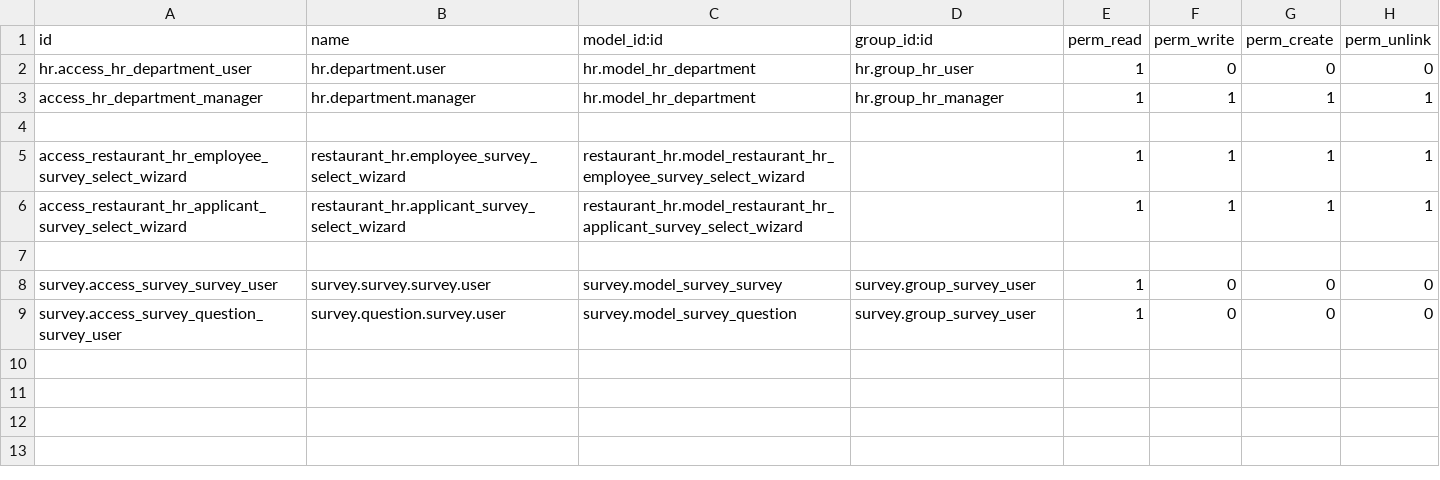
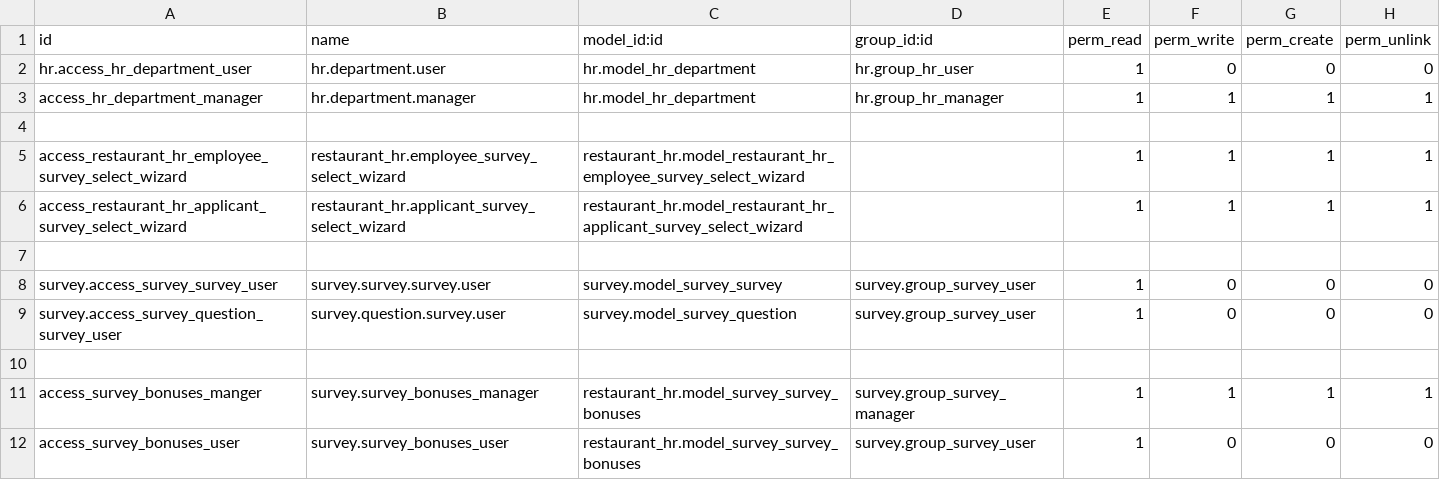
Before and after one commit to Pantilei/odoo-andys-hr, a CSV file: custom-addons/restaurant_hr/security/ir.model.access.csv, drawn as a sheet.

Commit message:
[FEAT]: Add bonuses functionality to surveys

```diff
--- a/custom-addons/restaurant_hr/security/ir.model.access.csv
+++ b/custom-addons/restaurant_hr/security/ir.model.access.csv
@@ -9 +9,4 @@ survey.access_survey_survey_user,survey.survey.survey.user,survey.model_survey_s
 survey.access_survey_question_survey_user,survey.question.survey.user,survey.model_survey_question,survey.group_survey_user,1,0,0,0
+
+access_survey_bonuses_manger,survey.survey_bonuses_manager,restaurant_hr.model_survey_survey_bonuses,survey.group_survey_manager,1,1,1,1
+access_survey_bonuses_user,survey.survey_bonuses_user,restaurant_hr.model_survey_survey_bonuses,survey.group_survey_user,1,0,0,0
```
Also changed, not shown: 6 other files.
